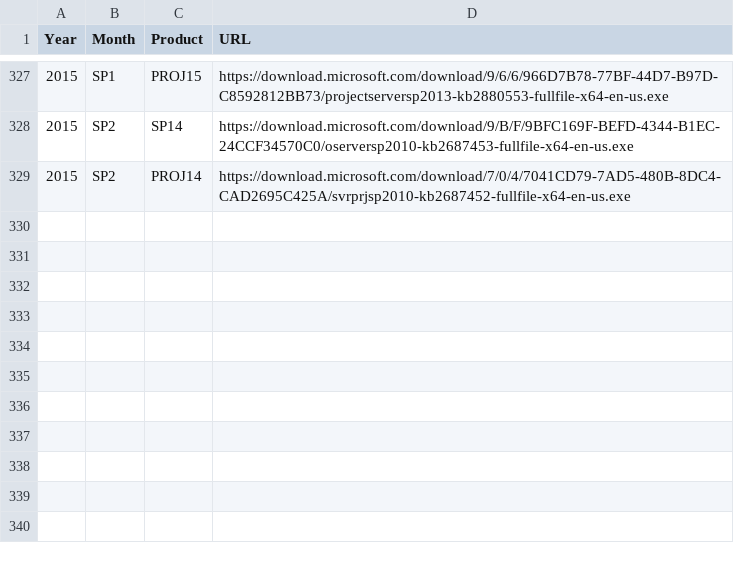
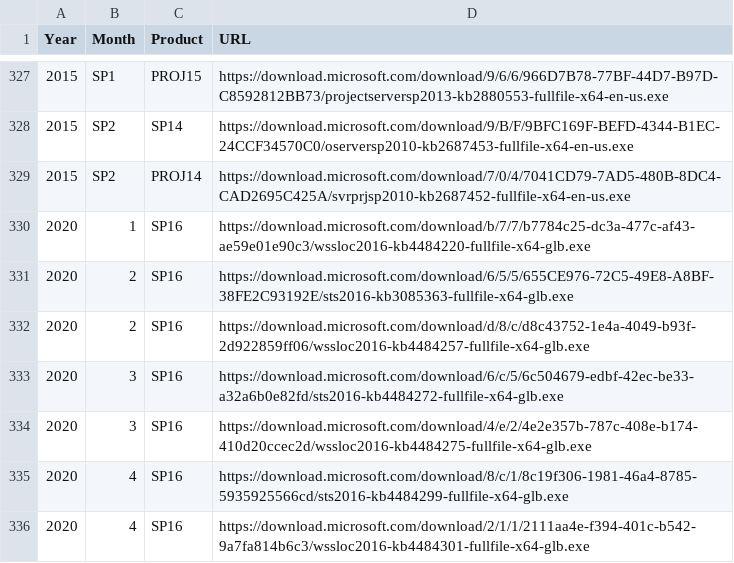
Before and after one commit to spjeff/sppatchify, a CSV file: SPPatchify-Download-CU.csv, drawn as a sheet; only a part is shown, gaps mark what is left out; the diff names each change by its address in the sheet, - before the commit and + after, or states it on an @@ line.

Commit message:
SP2016 for Year 2020

```diff
--- a/SPPatchify-Download-CU.csv
+++ b/SPPatchify-Download-CU.csv
+row 330: 2020 | 1 | SP16 | https://download.microsoft.com/download/b/7/7/b7784c25-dc3a-477c-af43-ae59e01e90c3/wssloc2016-kb4484220-fullfile-x64-glb.exe
+row 331: 2020 | 2 | SP16 | https://download.microsoft.com/download/6/5/5/655CE976-72C5-49E8-A8BF-38FE2C93192E/sts2016-kb3085363-fullfile-x64-glb.exe
+row 332: 2020 | 2 | SP16 | https://download.microsoft.com/download/d/8/c/d8c43752-1e4a-4049-b93f-2d922859ff06/wssloc2016-kb4484257-fullfile-x64-glb.exe
+row 333: 2020 | 3 | SP16 | https://download.microsoft.com/download/6/c/5/6c504679-edbf-42ec-be33-a32a6b0e82fd/sts2016-kb4484272-fullfile-x64-glb.exe
+row 334: 2020 | 3 | SP16 | https://download.microsoft.com/download/4/e/2/4e2e357b-787c-408e-b174-410d20ccec2d/wssloc2016-kb4484275-fullfile-x64-glb.exe
+row 335: 2020 | 4 | SP16 | https://download.microsoft.com/download/8/c/1/8c19f306-1981-46a4-8785-5935925566cd/sts2016-kb4484299-fullfile-x64-glb.exe
+row 336: 2020 | 4 | SP16 | https://download.microsoft.com/download/2/1/1/2111aa4e-f394-401c-b542-9a7fa814b6c3/wssloc2016-kb4484301-fullfile-x64-glb.exe
```
